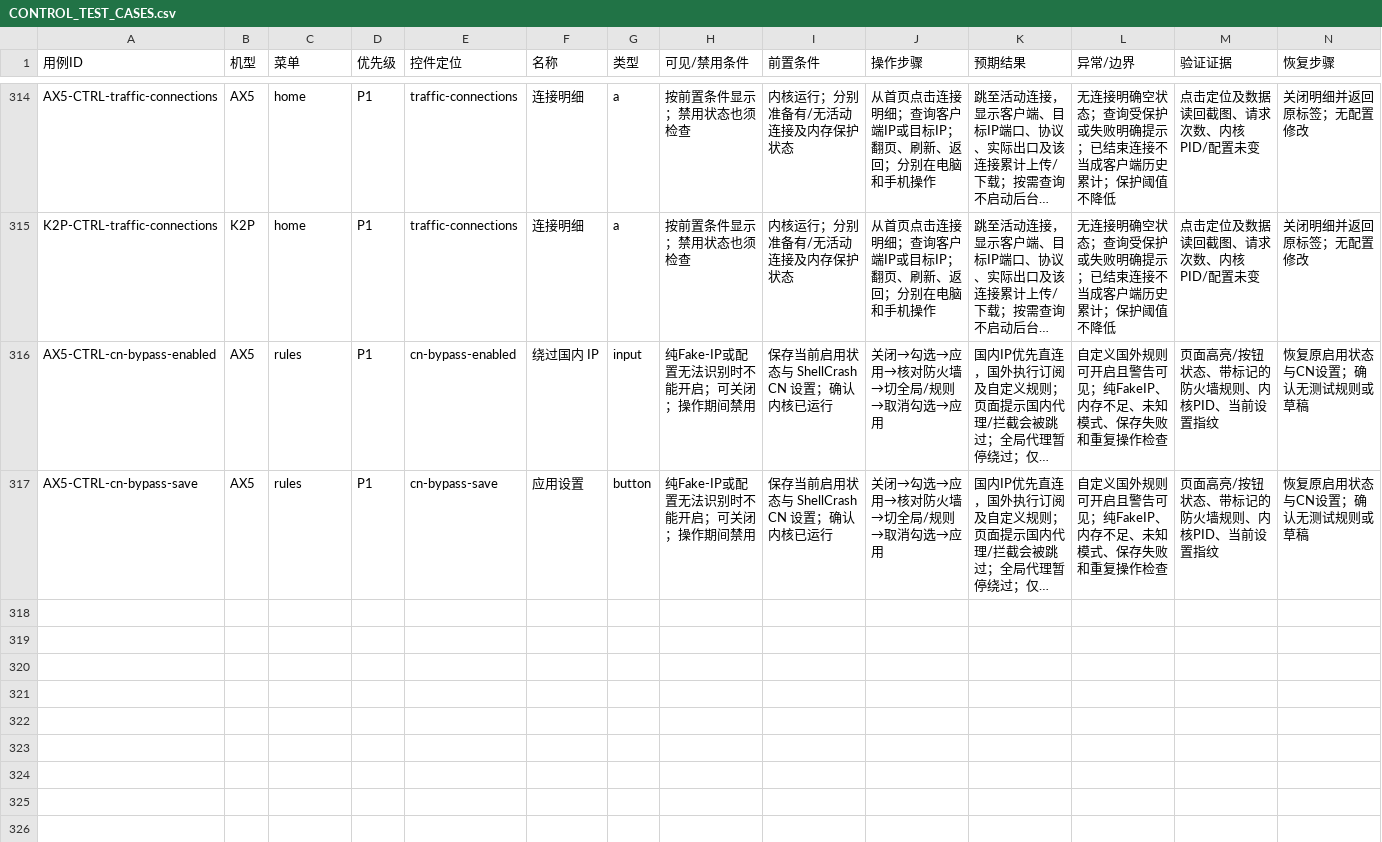
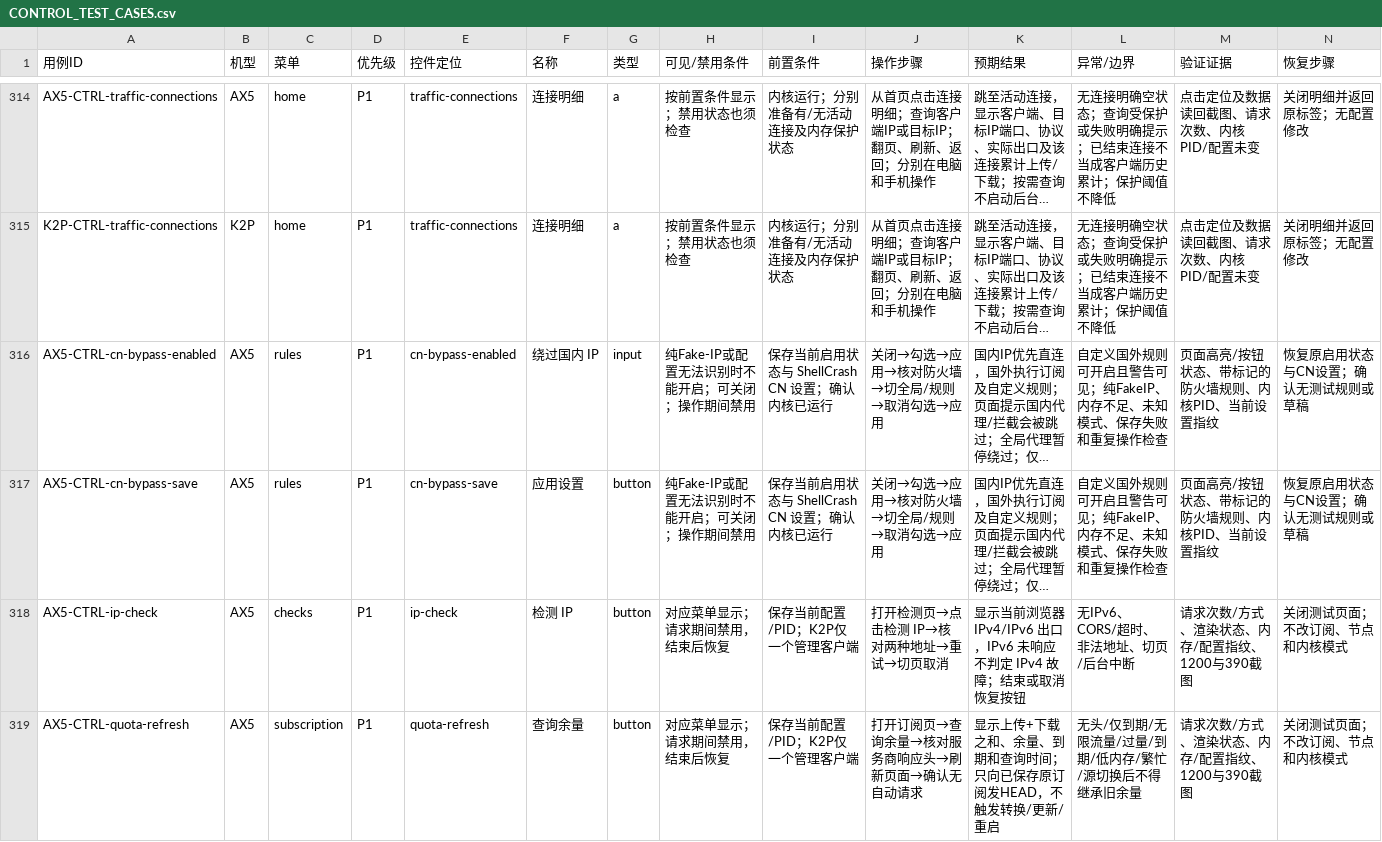
Before and after one commit to wcbspp/ShellCrash-Router-Panel, a CSV file: profiles/ax5/docs/CONTROL_TEST_CASES.csv, drawn as a sheet; only a part is shown, gaps mark what is left out; long unchanged cells end in …; the diff names each change by its address in the sheet, - before the commit and + after, or states it on an @@ line.

```diff
--- a/profiles/ax5/docs/CONTROL_TEST_CASES.csv
+++ b/profiles/ax5/docs/CONTROL_TEST_CASES.csv
+row 318: AX5-CTRL-ip-check | AX5 | checks | P1 | ip-check | 检测 IP | button | 对应菜单显示；请求期间禁用，结束后恢复 | 保存当前配置/PID；K2P仅一个管理客户端 | 打开检测页→点击检测 IP→核对两种地址→重试→切页取消 | 显示当前浏览器 IPv4/IPv6 出口，IPv6 未响应不判定 IPv4 故障；结束或取消恢复按钮 | 无IPv6、CORS/超时、非法地址、切页/后台中断 | 请求次数/方式、渲染状态、内存/配置指纹、1200与390截图 | 关闭测试页面；不改订阅、节点和内核模式
+row 319: AX5-CTRL-quota-refresh | AX5 | subscription | P1 | quota-refresh | 查询余量 | button | 对应菜单显示；请求期间禁用，结束后恢复 | 保存当前配置/PID；K2P仅一个管理客户端 | 打开订阅页→查询余量→核对服务商响应头→刷新页面→确认无自动请求 | 显示上传+下载之和、余量、到期和查询时间；只向已保存原订阅发HEAD，不触发转换/更新/重启 | 无头/仅到期/无限流量/过量/到期/低内存/繁忙/源切换后不得继承旧余量 | 请求次数/方式、渲染状态、内存/配置指纹、1200与390截图 | 关闭测试页面；不改订阅、节点和内核模式
```
Also changed, not shown: docs/CONTROL_TEST_CASES.csv, docs/CONTROL_TEST_RESULTS.csv, 18 other files.
